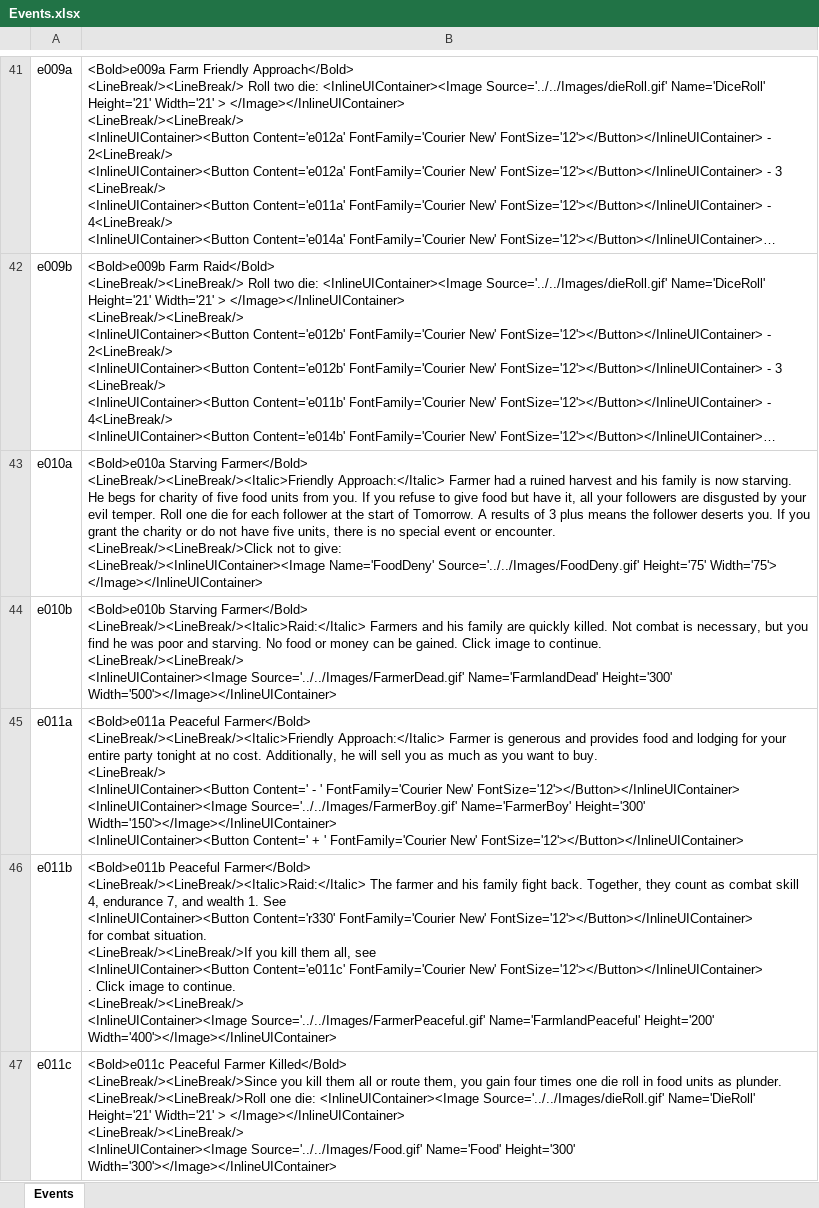
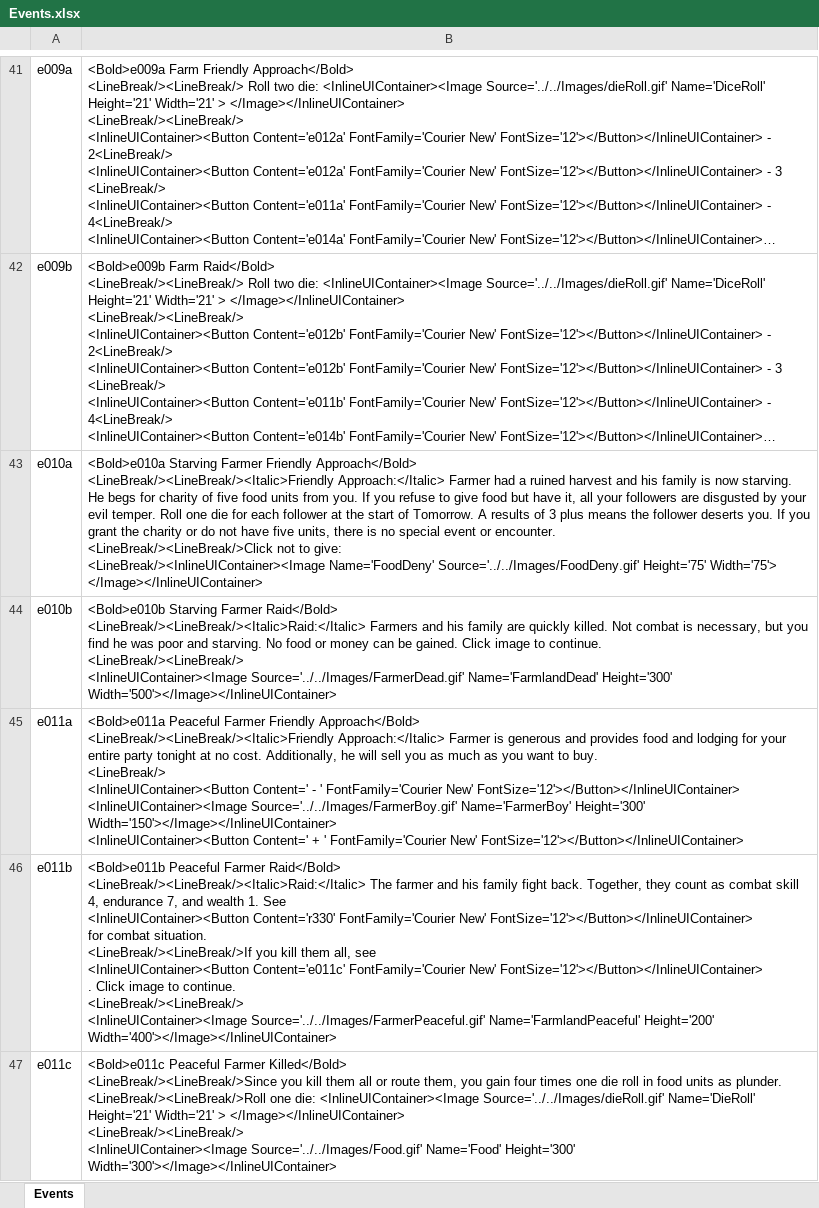
Before and after one commit to happysulla/BarbarianPrince, an Excel workbook: Documentation/Events.xlsx, sheet Events, drawn as a sheet; only a part is shown, gaps mark what is left out; long unchanged cells end in …; values as stored, in another font and other column widths than the file's, no borders; ↵ is a line break in a cell; the diff covers the shown part only; the diff names each change by its address in the sheet, - before the commit and + after, or states it on an @@ line.

Commit message:
Fix Events to match event number. Display Event Listing Dialog

```diff
--- a/Documentation/Events.xlsx (sheet Events)
+++ b/Documentation/Events.xlsx (sheet Events)
-B43: <Bold>e010a Starving Farmer</Bold> ↵ <LineBreak/><LineBreak/><Italic>Friendly Approach:</Italic>…
+B43: <Bold>e010a Starving Farmer Friendly Approach</Bold> ↵ <LineBreak/><LineBreak/><Italic>Friendly Approach:</Italic>…
-B44: <Bold>e010b Starving Farmer</Bold> ↵ <LineBreak/><LineBreak/><Italic>Raid:</Italic> Farmers…
+B44: <Bold>e010b Starving Farmer Raid</Bold> ↵ <LineBreak/><LineBreak/><Italic>Raid:</Italic> Farmers…
-B45: <Bold>e011a Peaceful Farmer</Bold> ↵ <LineBreak/><LineBreak/><Italic>Friendly Approach:</Italic>…
+B45: <Bold>e011a Peaceful Farmer Friendly Approach</Bold> ↵ <LineBreak/><LineBreak/><Italic>Friendly Approach:</Italic>…
-B46: <Bold>e011b Peaceful Farmer</Bold> ↵ <LineBreak/><LineBreak/><Italic>Raid:</Italic> The…
+B46: <Bold>e011b Peaceful Farmer Raid</Bold> ↵ <LineBreak/><LineBreak/><Italic>Raid:</Italic> The…
```
Also changed, not shown: 34 edited cells elsewhere in this sheet, 8 other files.
